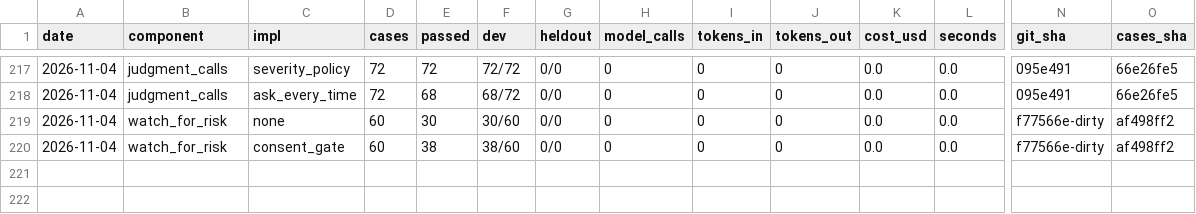
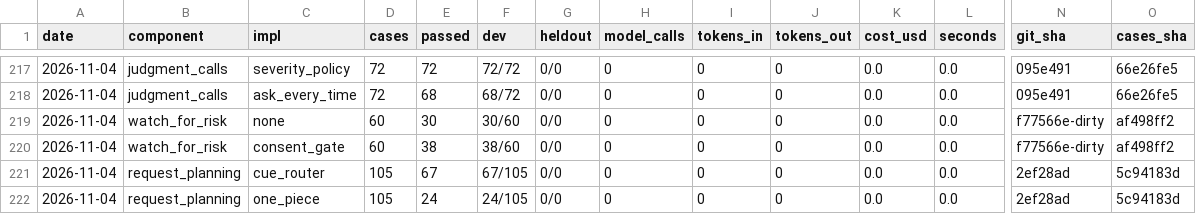
Before and after one commit to SpiritualData/ai-hub-of-hubs-structure, a CSV file: esoi/results.csv, drawn as a sheet; only a part is shown, gaps mark what is left out; rows hold the shown columns only; the diff names each change by its address in the sheet, - before the commit and + after, or states it on an @@ line.

```diff
--- a/esoi/results.csv
+++ b/esoi/results.csv
+row 221: 2026-11-04 | request_planning | cue_router | 105 | 67 | 67/105 | 0/0 | 0 | 0 | 0 | 0.0 | 0.0 | 2ef28ad | 5c94183d
+row 222: 2026-11-04 | request_planning | one_piece | 105 | 24 | 24/105 | 0/0 | 0 | 0 | 0 | 0.0 | 0.0 | 2ef28ad | 5c94183d
```
Also changed, not shown: esoi/components.csv, esoi/per_case.csv, 29 other files.
